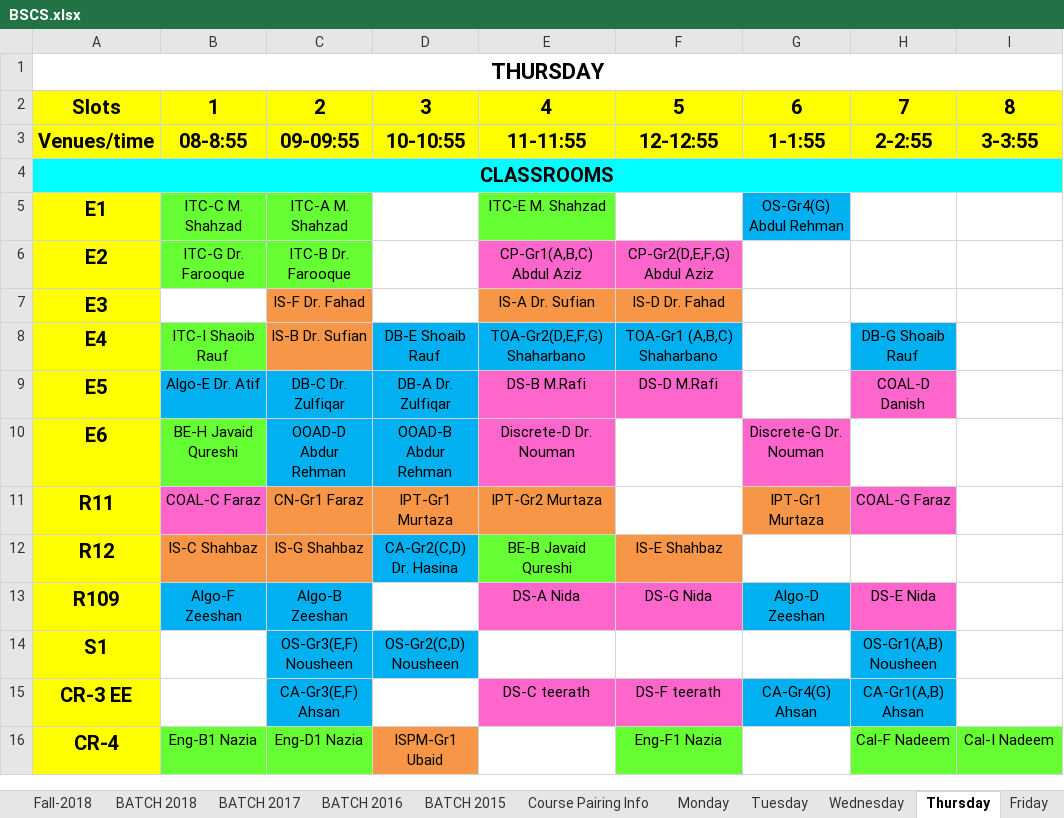
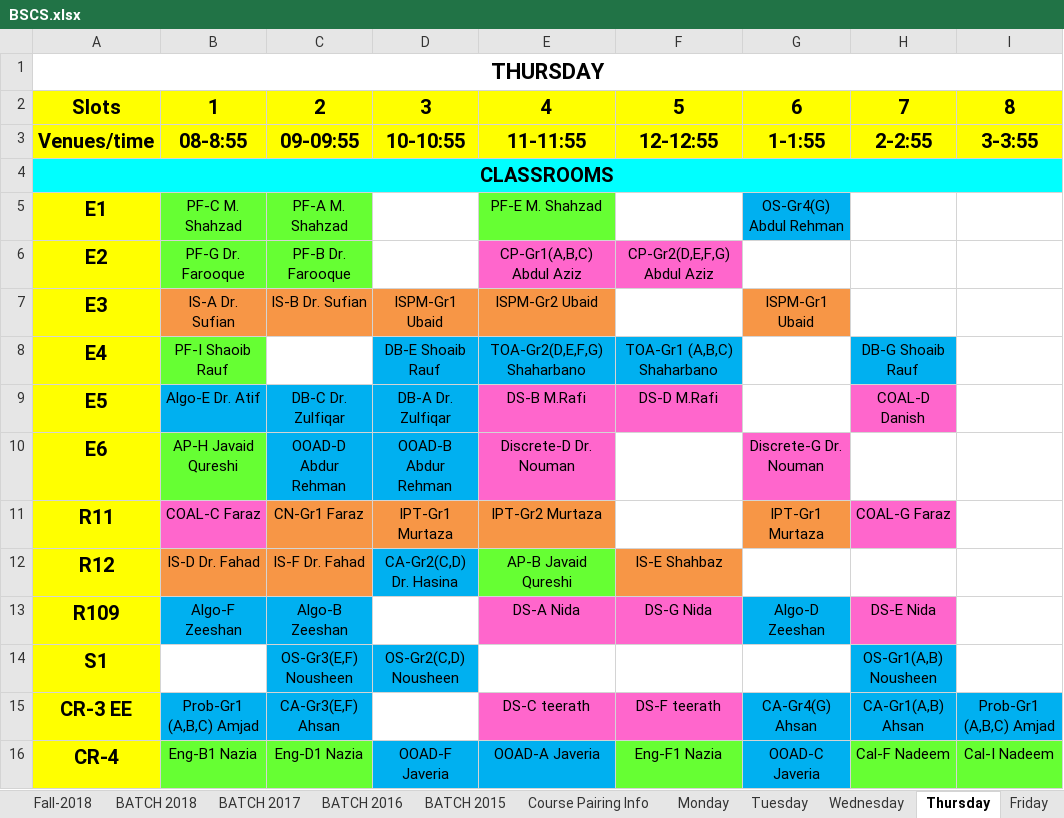
Before and after one commit to saadismail/timetable, an Excel workbook: include/BSCS.xlsx, sheet Thursday, drawn as a sheet; only a part is shown; values as stored, in another font and other column widths than the file's, no borders; the diff covers the shown part only; the diff names each change by its address in the sheet, - before the commit and + after, or states it on an @@ line.

```diff
--- a/include/BSCS.xlsx (sheet Thursday)
+++ b/include/BSCS.xlsx (sheet Thursday)
-B5: ITC-C M. Shahzad
+B5: PF-C M. Shahzad
-C5: ITC-A M. Shahzad
+C5: PF-A M. Shahzad
-E5: ITC-E M. Shahzad
+E5: PF-E M. Shahzad
-B6: ITC-G Dr. Farooque
+B6: PF-G Dr. Farooque
-C6: ITC-B Dr. Farooque
+C6: PF-B Dr. Farooque
-B7: (empty)
+B7: IS-A Dr. Sufian
-B7 fill: none
+B7 fill: #F79646
-C7: IS-F Dr. Fahad
+C7: IS-B Dr. Sufian
-D7: (empty)
+D7: ISPM-Gr1 Ubaid
-D7 fill: none
+D7 fill: #F79646
-E7: IS-A Dr. Sufian
+E7: ISPM-Gr2 Ubaid
-F7: IS-D Dr. Fahad
+F7: (empty)
-F7 fill: #F79646
+F7 fill: none
-G7: (empty)
+G7: ISPM-Gr1 Ubaid
-G7 fill: none
+G7 fill: #F79646
-B8: ITC-I Shaoib Rauf
+B8: PF-I Shaoib Rauf
-C8: IS-B Dr. Sufian
+C8: (empty)
-C8 fill: #F79646
+C8 fill: none
-B10: BE-H Javaid Qureshi
+B10: AP-H Javaid Qureshi
-B12: IS-C Shahbaz
+B12: IS-D Dr. Fahad
-C12: IS-G Shahbaz
+C12: IS-F Dr. Fahad
-E12: BE-B Javaid Qureshi
+E12: AP-B Javaid Qureshi
-B15: (empty)
+B15: Prob-Gr1 (A,B,C) Amjad
-B15 fill: none
+B15 fill: #00B0F0
-I15: (empty)
+I15: Prob-Gr1 (A,B,C) Amjad
-I15 fill: none
+I15 fill: #00B0F0
-D16: ISPM-Gr1 Ubaid
+D16: OOAD-F Javeria
-D16 fill: #F79646
+D16 fill: #00B0F0
-E16: (empty)
+E16: OOAD-A Javeria
-E16 fill: none
+E16 fill: #00B0F0
-G16: (empty)
+G16: OOAD-C Javeria
-G16 fill: none
+G16 fill: #00B0F0
```
Also changed, not shown: 6 edited cells and cell formats elsewhere in this sheet, sheet Monday, sheet Tuesday, sheet Wednesday, sheet Friday, sheet Fall-2018, sheet Course Pairing Info, 1 more sheet, include/BSCS-modified.xlsx, 1 other file.
